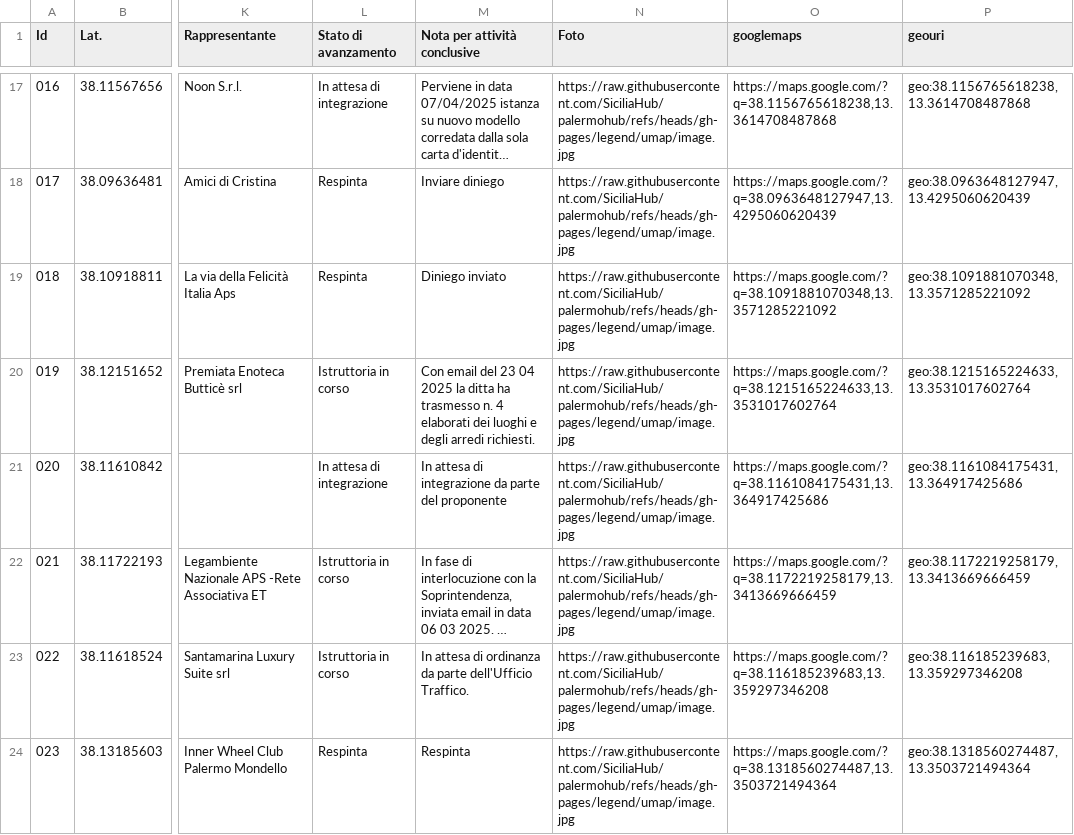
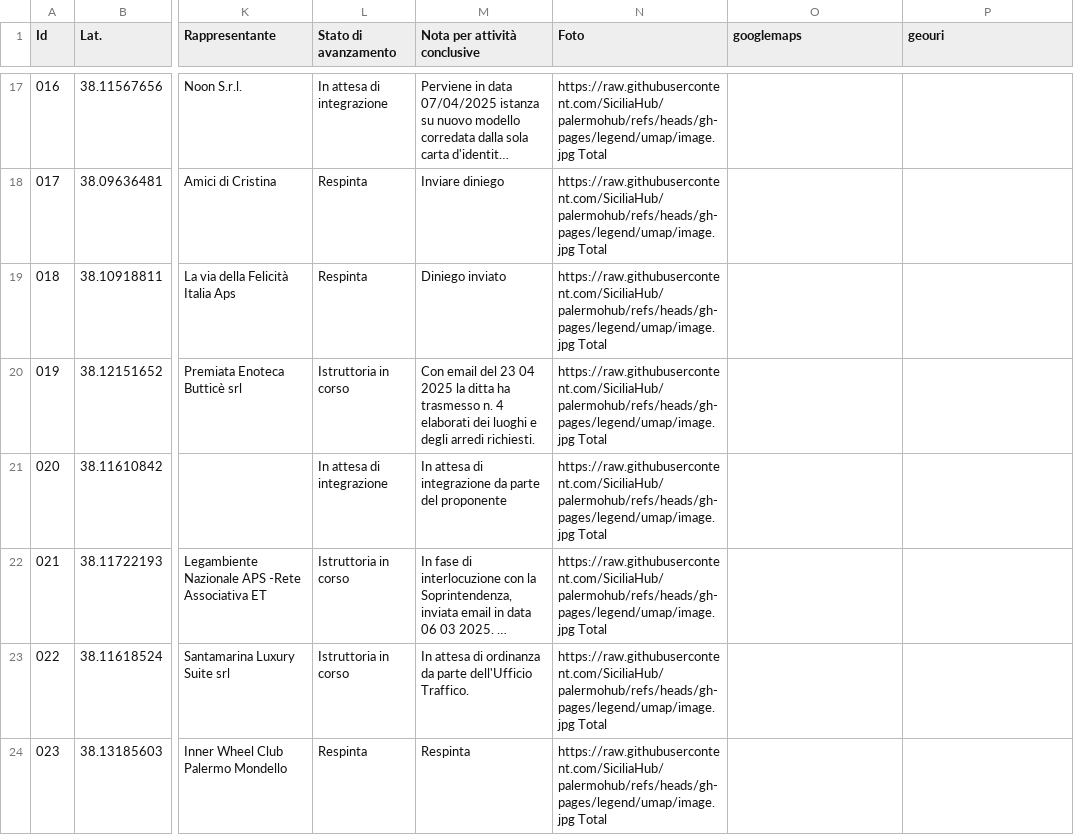
Before and after one commit to PalermoHub/Dashboard-Monitoraggio, a CSV file: dati/monit_patti_pa.csv, drawn as a sheet; only a part is shown, gaps mark what is left out; long unchanged cells end in …; the diff covers the shown part only; the diff names each change by its address in the sheet, - before the commit and + after, or states it on an @@ line.

```diff
--- a/dati/monit_patti_pa.csv
+++ b/dati/monit_patti_pa.csv
-N17:N24 (Foto): https://raw.githubusercontent.com/SiciliaHub/palermohub/refs/heads/gh-pages/legend/umap/image.jpg
+N17:N24 (Foto): https://raw.githubusercontent.com/SiciliaHub/palermohub/refs/heads/gh-pages/legend/umap/image.jpg Total
-O17 (googlemaps): https://maps.google.com/?q=38.1156765618238,13.3614708487868
+O17 (googlemaps): (empty)
-P17 (geouri): geo:38.1156765618238,13.3614708487868
+P17 (geouri): (empty)
-O18 (googlemaps): https://maps.google.com/?q=38.0963648127947,13.4295060620439
+O18 (googlemaps): (empty)
-P18 (geouri): geo:38.0963648127947,13.4295060620439
+P18 (geouri): (empty)
-O19 (googlemaps): https://maps.google.com/?q=38.1091881070348,13.3571285221092
+O19 (googlemaps): (empty)
-P19 (geouri): geo:38.1091881070348,13.3571285221092
+P19 (geouri): (empty)
-O20 (googlemaps): https://maps.google.com/?q=38.1215165224633,13.3531017602764
+O20 (googlemaps): (empty)
-P20 (geouri): geo:38.1215165224633,13.3531017602764
+P20 (geouri): (empty)
-O21 (googlemaps): https://maps.google.com/?q=38.1161084175431,13.364917425686
+O21 (googlemaps): (empty)
-P21 (geouri): geo:38.1161084175431,13.364917425686
+P21 (geouri): (empty)
-O22 (googlemaps): https://maps.google.com/?q=38.1172219258179,13.3413669666459
+O22 (googlemaps): (empty)
-P22 (geouri): geo:38.1172219258179,13.3413669666459
+P22 (geouri): (empty)
-O23 (googlemaps): https://maps.google.com/?q=38.116185239683,13.359297346208
+O23 (googlemaps): (empty)
-P23 (geouri): geo:38.116185239683,13.359297346208
+P23 (geouri): (empty)
-O24 (googlemaps): https://maps.google.com/?q=38.1318560274487,13.3503721494364
+O24 (googlemaps): (empty)
-P24 (geouri): geo:38.1318560274487,13.3503721494364
+P24 (geouri): (empty)
```
Also changed, not shown: 129 edited cells elsewhere in this file.
